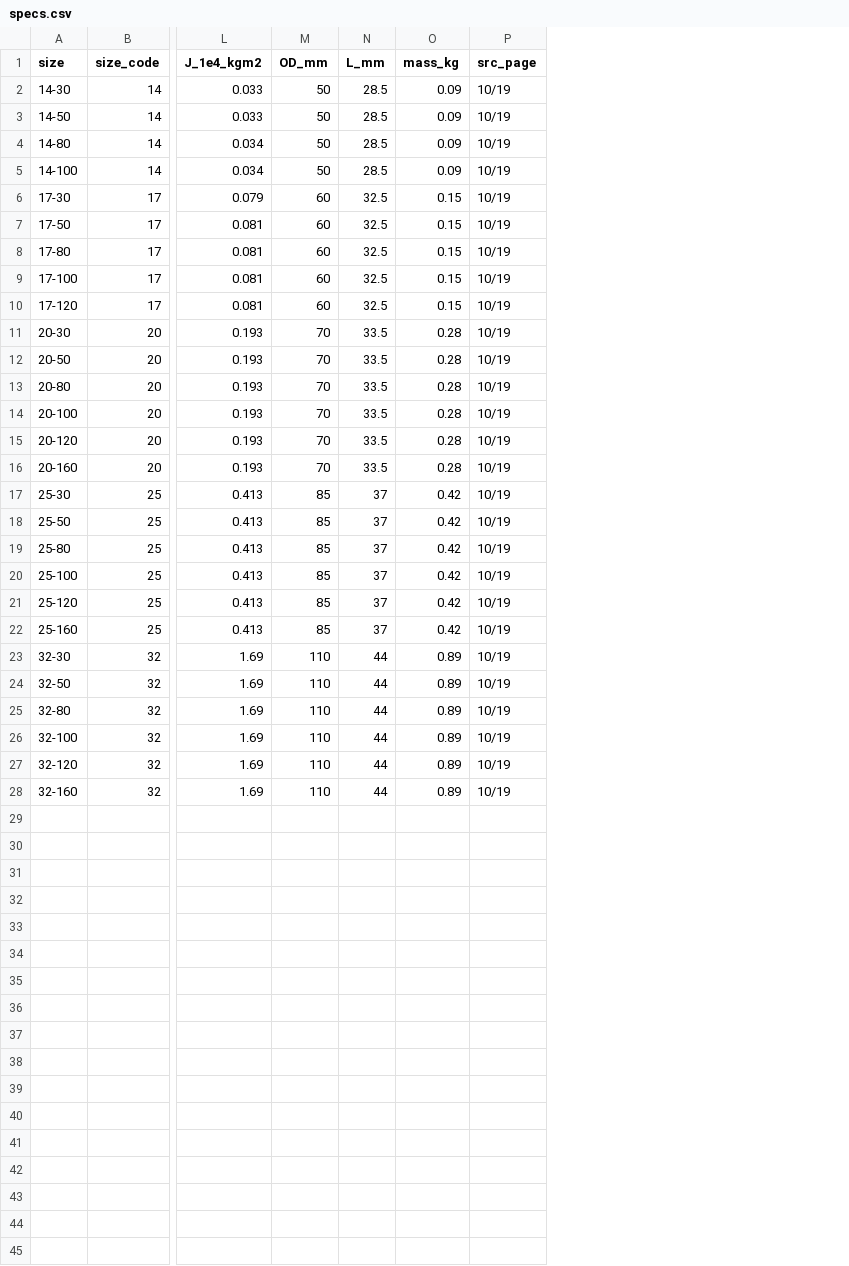
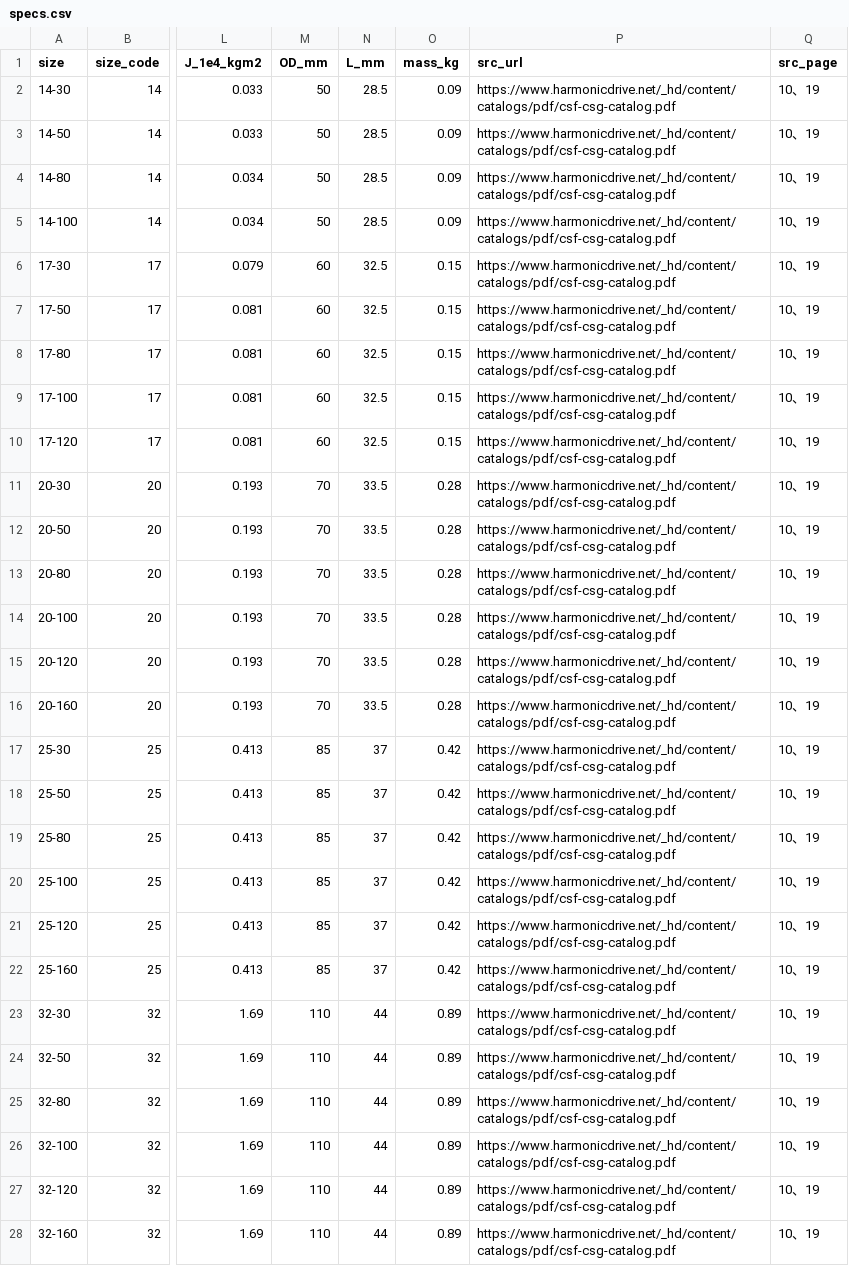
Before and after one commit to eddiezgq/WenQuest, a CSV file: library/catalog/D/D-RDC-HD-CSF/specs.csv, drawn as a sheet; only a part is shown, gaps mark what is left out; addresses are those after the commit; the diff names each change by its address in the sheet, - before the commit and + after, or states it on an @@ line.

```diff
--- a/library/catalog/D/D-RDC-HD-CSF/specs.csv
+++ b/library/catalog/D/D-RDC-HD-CSF/specs.csv
+column P (src_url), rows 2-28: all https://www.harmonicdrive.net/_hd/content/catalogs/pdf/csf-csg-catalog.pdf
-Q2:Q28 (src_page): 10/19
+Q2:Q28 (src_page): 10、19
```
Also changed, not shown: 24 other files.
